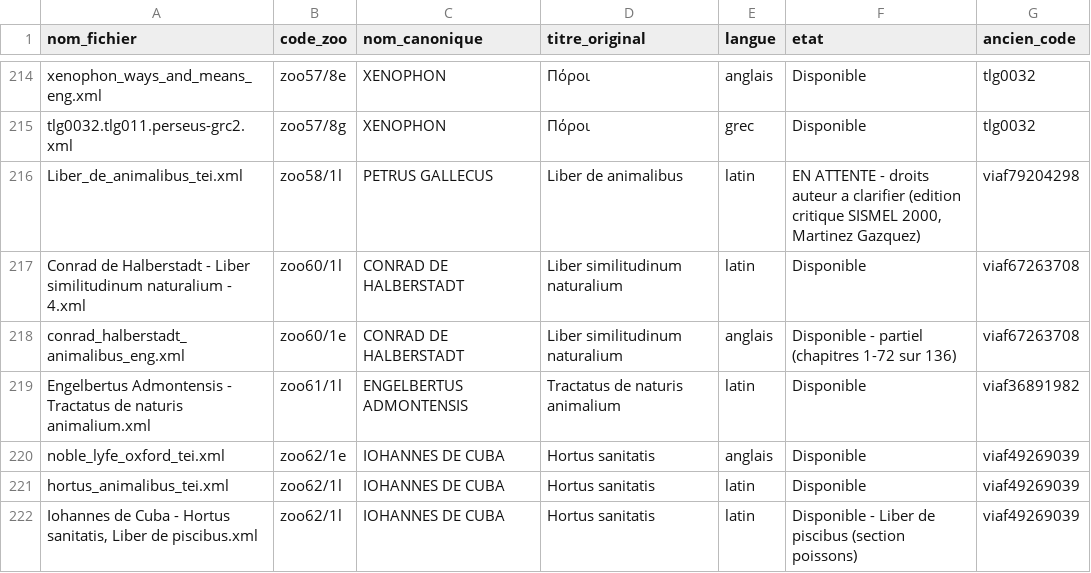
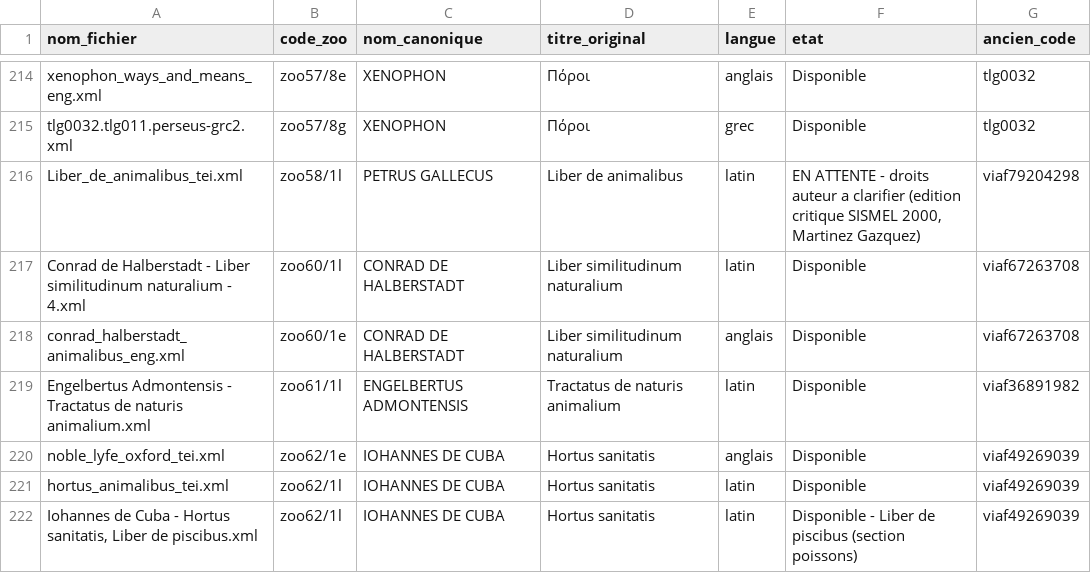
Before and after one commit to Wimmics/zoomathia, a CSV file: Named_entity_recognition/data/repertoire_zoo/repertoire_codes_zoo.csv, drawn as a sheet; only a part is shown, gaps mark what is left out.

Commit message:
Complete la traduction anglaise de Conrad de Halberstadt, Liber similitudinum naturalium (zoo60/1e)
- Ajoute les chapitres 73 a 136 (sur 136), completant la traduction
  commencee dans un commit precedent (prologue + chapitres 1-72).
- Le texte anglais est desormais integralement traduit depuis le
  latin (zoo60/1l.xml, Tractatus IV de animalibus), meme decoupage,
  memes numeros de chapitre.
- Traduction generee par IA (Claude, Anthropic), non relue par un
  specialiste - a verifier avant tout usage scientifique cite.
- repertoire_codes_zoo.csv: le statut de zoo60/1e passe de
  'Disponible - partiel' a 'Disponible'.

Pipeline: la fusion precedente dans mini.ttl (version partielle a 73
chapitres) a ete precisement retiree (troncature verifiee par diff
contre la sauvegarde d'avant-fusion) et remplacee par la version
complete a 137 entrees. A cette occasion, le temoin latin zoo60/1l,
qui n'avait jamais ete fusionne dans mini.ttl malgre son traitement
complet, a egalement ete ajoute au graphe live (12129 sujets RDF).

```diff
--- a/Named_entity_recognition/data/repertoire_zoo/repertoire_codes_zoo.csv
+++ b/Named_entity_recognition/data/repertoire_zoo/repertoire_codes_zoo.csv
@@ -217,3 +217,3 @@ Liber_de_animalibus_tei.xml,zoo58/1l,PETRUS GALLECUS,Liber de animalibus,latin,"
 Conrad de Halberstadt - Liber similitudinum naturalium - 4.xml,zoo60/1l,CONRAD DE HALBERSTADT,Liber similitudinum naturalium,latin,Disponible,viaf67263708
-conrad_halberstadt_animalibus_eng.xml,zoo60/1e,CONRAD DE HALBERSTADT,Liber similitudinum naturalium,anglais,"Disponible - partiel (chapitres 1-72 sur 136)",viaf67263708
+conrad_halberstadt_animalibus_eng.xml,zoo60/1e,CONRAD DE HALBERSTADT,Liber similitudinum naturalium,anglais,Disponible,viaf67263708
 Engelbertus Admontensis - Tractatus de naturis animalium.xml,zoo61/1l,ENGELBERTUS ADMONTENSIS,Tractatus de naturis animalium,latin,Disponible,viaf36891982
```
Also changed, not shown: 1 other file.
